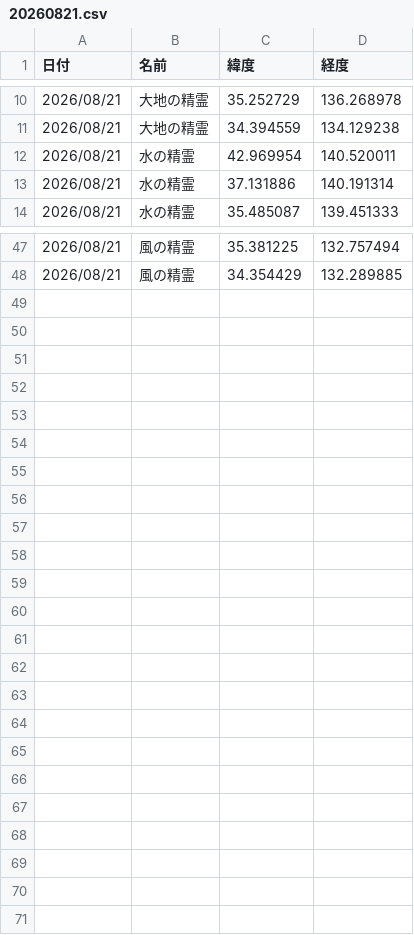
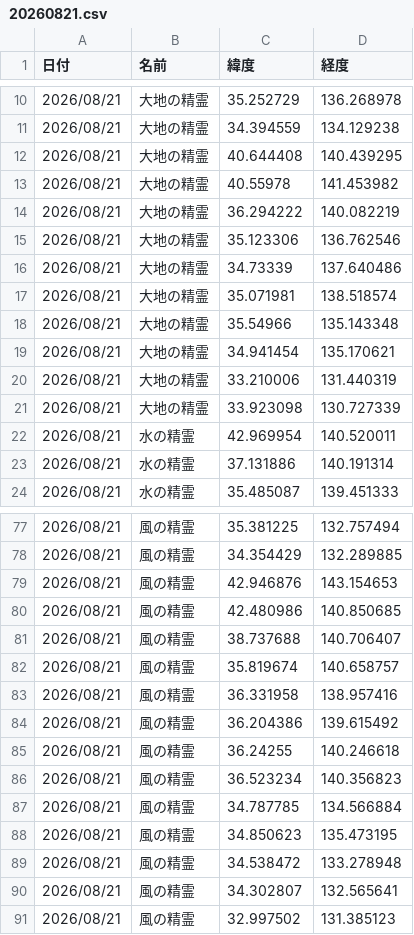
Before and after one commit to griever-0120/maboroshi, a CSV file: spirits-data/202608/20260821.csv, drawn as a sheet; only a part is shown, gaps mark what is left out; the diff covers the shown part only; the diff names each change by its address in the sheet, - before the commit and + after, or states it on an @@ line.

```diff
--- a/spirits-data/202608/20260821.csv
+++ b/spirits-data/202608/20260821.csv
+row 12: 2026/08/21 | 大地の精霊 | 40.644408 | 140.439295
+row 13: 2026/08/21 | 大地の精霊 | 40.55978 | 141.453982
+row 14: 2026/08/21 | 大地の精霊 | 36.294222 | 140.082219
+row 15: 2026/08/21 | 大地の精霊 | 35.123306 | 136.762546
+row 16: 2026/08/21 | 大地の精霊 | 34.73339 | 137.640486
+row 17: 2026/08/21 | 大地の精霊 | 35.071981 | 138.518574
+row 18: 2026/08/21 | 大地の精霊 | 35.54966 | 135.143348
+row 19: 2026/08/21 | 大地の精霊 | 34.941454 | 135.170621
+row 20: 2026/08/21 | 大地の精霊 | 33.210006 | 131.440319
+row 21: 2026/08/21 | 大地の精霊 | 33.923098 | 130.727339
+row 79: 2026/08/21 | 風の精霊 | 42.946876 | 143.154653
+row 80: 2026/08/21 | 風の精霊 | 42.480986 | 140.850685
+row 81: 2026/08/21 | 風の精霊 | 38.737688 | 140.706407
+row 82: 2026/08/21 | 風の精霊 | 35.819674 | 140.658757
+row 83: 2026/08/21 | 風の精霊 | 36.331958 | 138.957416
+row 84: 2026/08/21 | 風の精霊 | 36.204386 | 139.615492
+row 85: 2026/08/21 | 風の精霊 | 36.24255 | 140.246618
+row 86: 2026/08/21 | 風の精霊 | 36.523234 | 140.356823
+row 87: 2026/08/21 | 風の精霊 | 34.787785 | 134.566884
+row 88: 2026/08/21 | 風の精霊 | 34.850623 | 135.473195
+row 89: 2026/08/21 | 風の精霊 | 34.538472 | 133.278948
+row 90: 2026/08/21 | 風の精霊 | 34.302807 | 132.565641
+row 91: 2026/08/21 | 風の精霊 | 32.997502 | 131.385123
```
Also changed, not shown: 20 added rows elsewhere in this file, spirits-data/all.csv.
